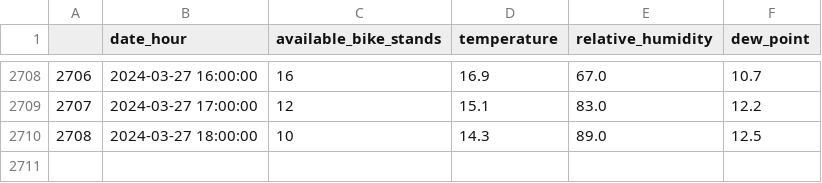
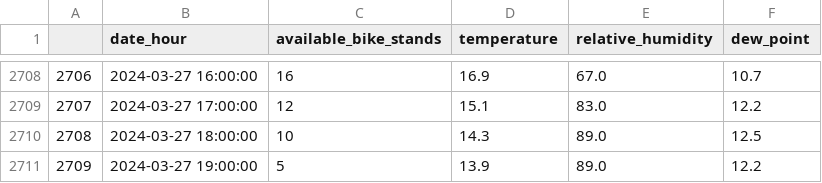
Before and after one commit to NikolaVilar/IIS, a CSV file: data/processed/data.csv, drawn as a sheet; only a part is shown, gaps mark what is left out; the diff names each change by its address in the sheet, - before the commit and + after, or states it on an @@ line.

Commit message:
gitbot: fetch data

```diff
--- a/data/processed/data.csv
+++ b/data/processed/data.csv
+row 2711: 2709 | 2024-03-27 19:00:00 | 5 | 13.9 | 89.0 | 12.2
```
Also changed, not shown: data/raw/mbajk/mbajk_api.csv.
